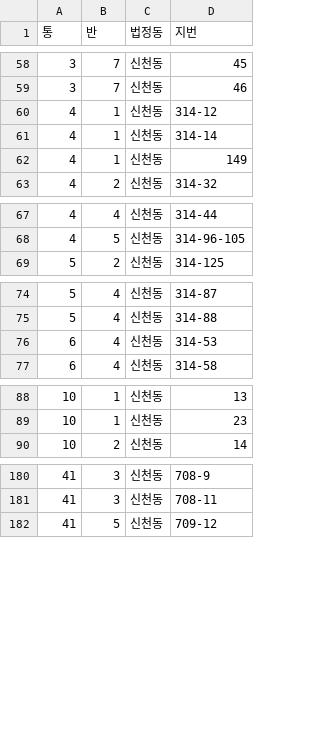
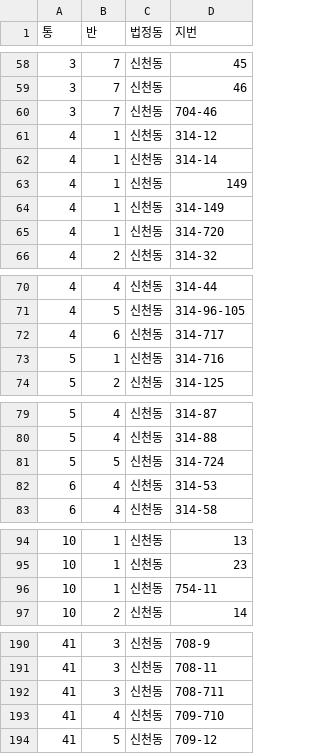
Before and after one commit to Jaemun-Jung/siheung_tongbanmap_v1, a CSV file: out/31150520/report_table_not_in_shp.csv, drawn as a sheet; only a part is shown, gaps mark what is left out; the diff covers the shown part only.

```diff
--- a/out/31150520/report_table_not_in_shp.csv
+++ b/out/31150520/report_table_not_in_shp.csv
@@ -59,2 +59,3 @@
 3,7,신천동,46
+3,7,신천동,704-46
 4,1,신천동,314-12
@@ -62,2 +63,4 @@
 4,1,신천동,149
+4,1,신천동,314-149
+4,1,신천동,314-720
 4,2,신천동,314-32
@@ -68,2 +71,4 @@
 4,5,신천동,314-96-105
+4,6,신천동,314-717
+5,1,신천동,314-716
 5,2,신천동,314-125
@@ -75,2 +80,3 @@
 5,4,신천동,314-88
+5,5,신천동,314-724
 6,4,신천동,314-53
@@ -89,2 +95,3 @@
 10,1,신천동,23
+10,1,신천동,754-11
 10,2,신천동,14
@@ -181,2 +191,4 @@
 41,3,신천동,708-11
+41,3,신천동,708-711
+41,4,신천동,709-710
 41,5,신천동,709-12
```
Also changed, not shown: 3 added rows elsewhere in this file, out/31150520/report_roads.csv, out/31150520/report_unassigned_parcels.csv, 15 other files.
